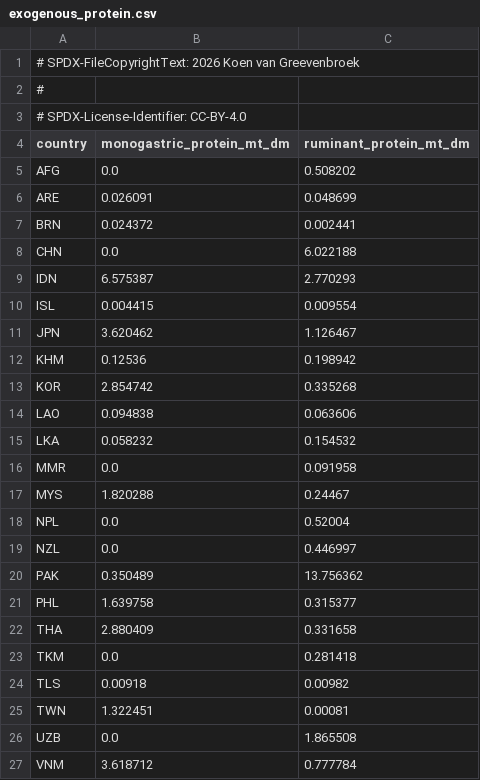
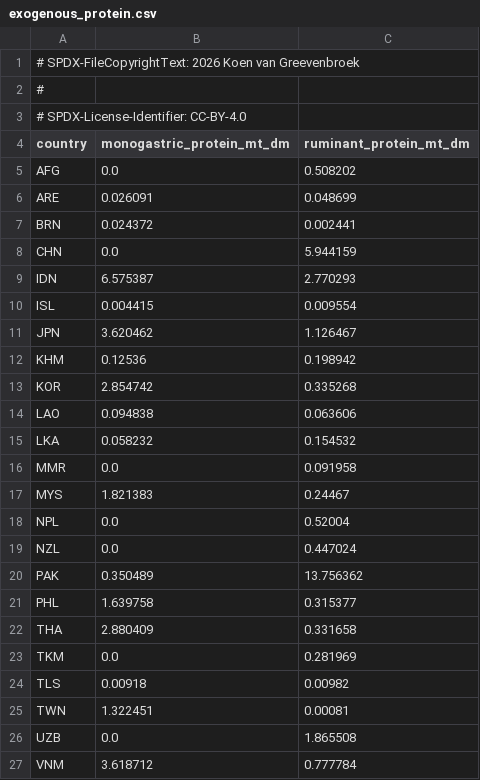
Before and after one commit to Sustainable-Solutions-Lab/GLADE, a CSV file: data/curated/calibration/exogenous_protein.csv, drawn as a sheet.

Commit message:
chore(calibration): refresh feed/food_waste/cost/stability artefacts
Rerun against current data/curated/ inputs:
- Feed slack (exogenous_forage, exogenous_protein) and grassland calibration
- food_waste.yaml
- crop_cost, grassland_cost, animal_cost
- prod_stability_l1.yaml: land_l1_cost=0.0741, animal_feed_l1_cost=0.0550
  (was 0.108 / 0.027), 4-iter Broyden, |r|_inf=0.005

Animal feed L1 ~2x its previous value; land L1 down ~30%. Both still
within the same order of magnitude.

```diff
--- a/data/curated/calibration/exogenous_protein.csv
+++ b/data/curated/calibration/exogenous_protein.csv
@@ -7,3 +7,3 @@ ARE,0.026091,0.048699
 BRN,0.024372,0.002441
-CHN,0.0,6.022188
+CHN,0.0,5.944159
 IDN,6.575387,2.770293
@@ -16,5 +16,5 @@ LKA,0.058232,0.154532
 MMR,0.0,0.091958
-MYS,1.820288,0.24467
+MYS,1.821383,0.24467
 NPL,0.0,0.52004
-NZL,0.0,0.446997
+NZL,0.0,0.447024
 PAK,0.350489,13.756362
@@ -22,3 +22,3 @@ PHL,1.639758,0.315377
 THA,2.880409,0.331658
-TKM,0.0,0.281418
+TKM,0.0,0.281969
 TLS,0.00918,0.00982
```
Also changed, not shown: data/curated/calibration/animal_cost.csv, data/curated/calibration/crop_cost.csv, 4 other files.
